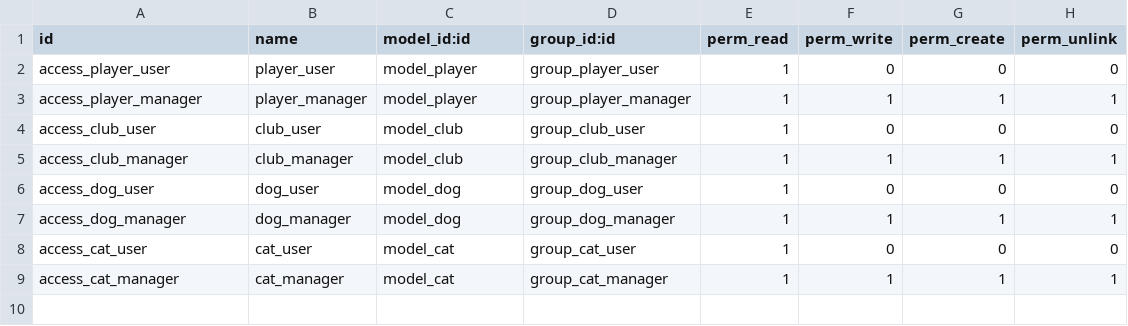
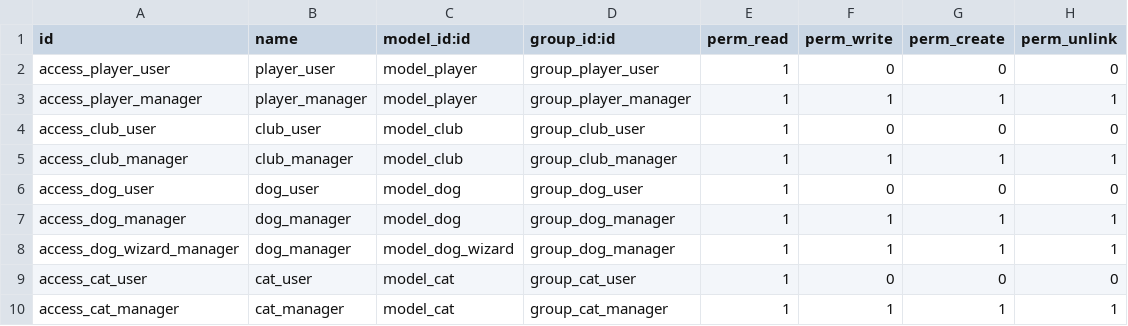
Before and after one commit to huytl81/custom_addons, a CSV file: huyta/mountaincode/security/ir.model.access.csv, drawn as a sheet; the diff names each change by its address in the sheet, - before the commit and + after, or states it on an @@ line.

```diff
--- a/huyta/mountaincode/security/ir.model.access.csv
+++ b/huyta/mountaincode/security/ir.model.access.csv
+row 8: access_dog_wizard_manager | dog_manager | model_dog_wizard | group_dog_manager | 1 | 1 | 1 | 1
```
Also changed, not shown: 24 other files.
